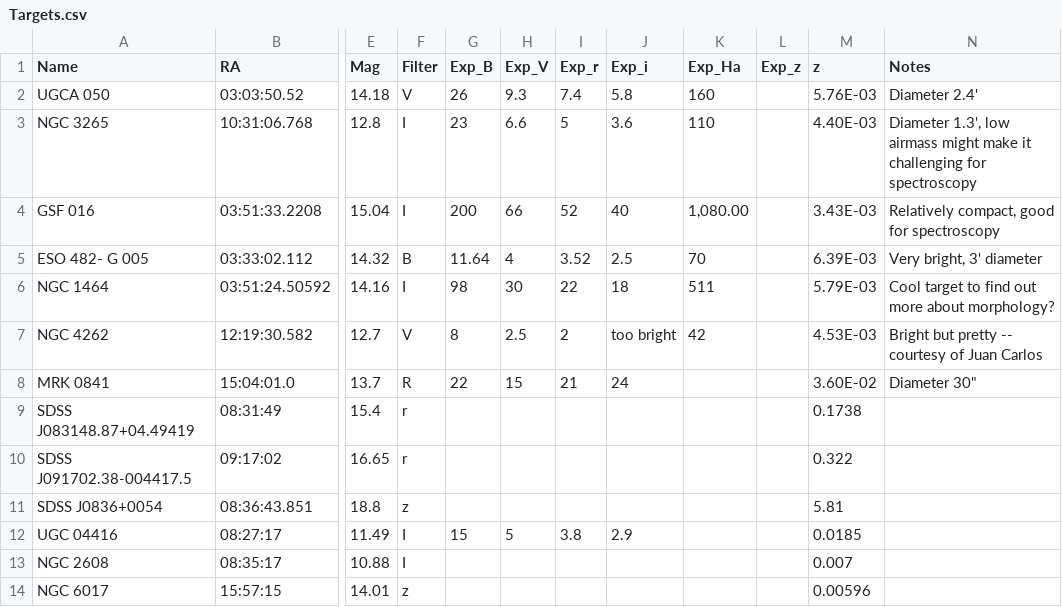
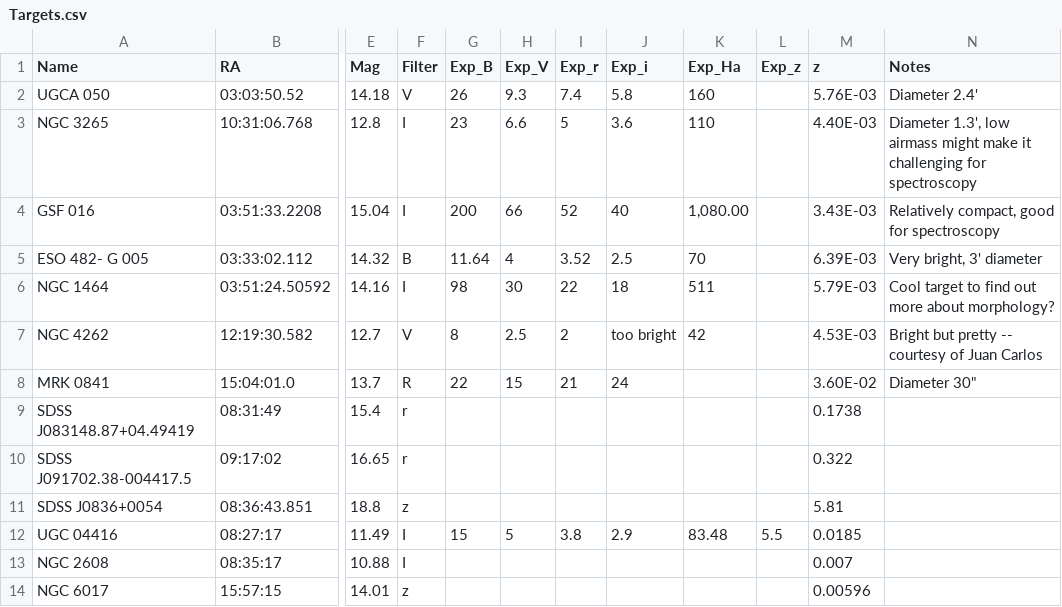
Before and after one commit to jhartke/LaSillaRepo2020, a CSV file: targets/Targets.csv, drawn as a sheet; only a part is shown, gaps mark what is left out; the diff names each change by its address in the sheet, - before the commit and + after, or states it on an @@ line.

Commit message:
Update Targets.csv

```diff
--- a/targets/Targets.csv
+++ b/targets/Targets.csv
-K12 (Exp_Ha): (empty)
+K12 (Exp_Ha): 83.48
-L12 (Exp_z): (empty)
+L12 (Exp_z): 5.5
```
